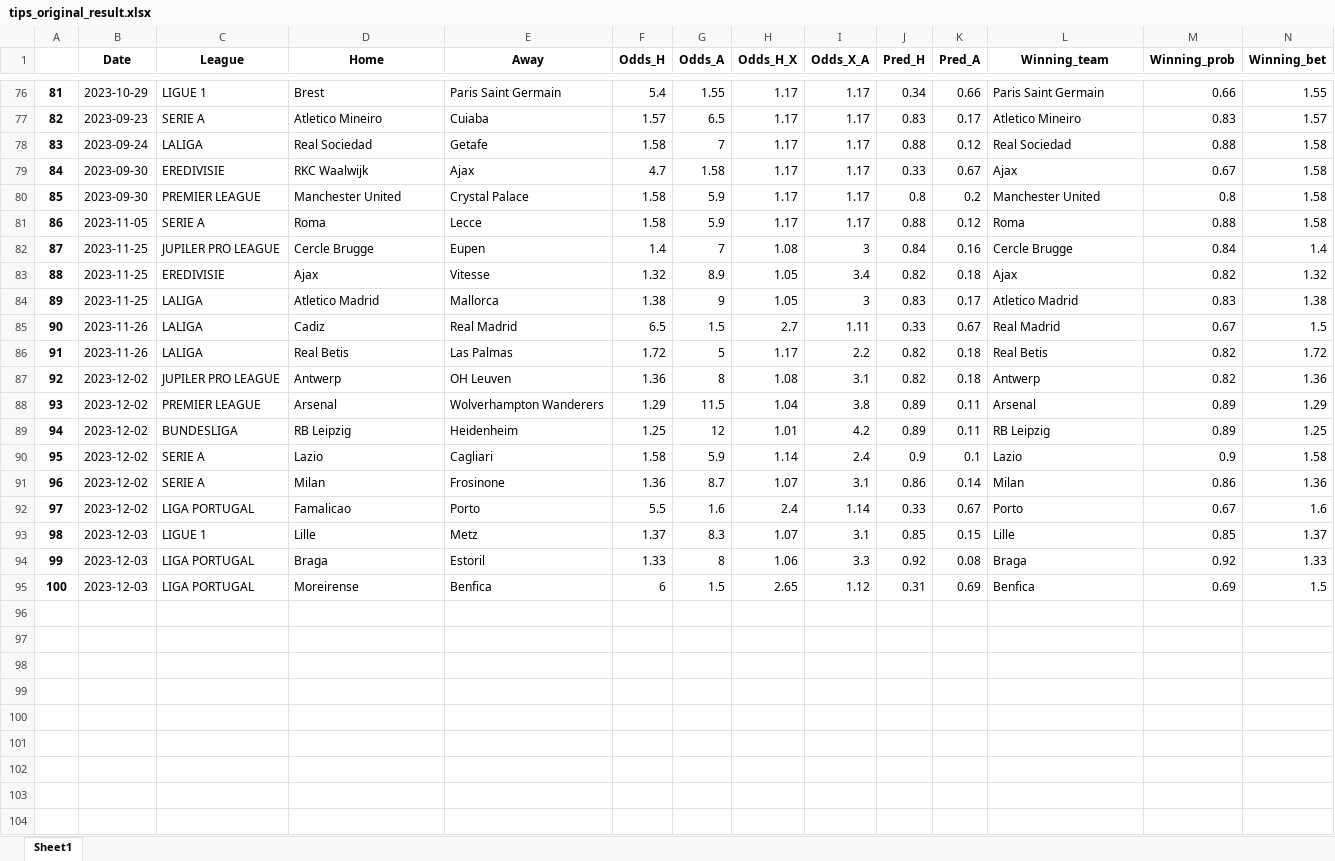
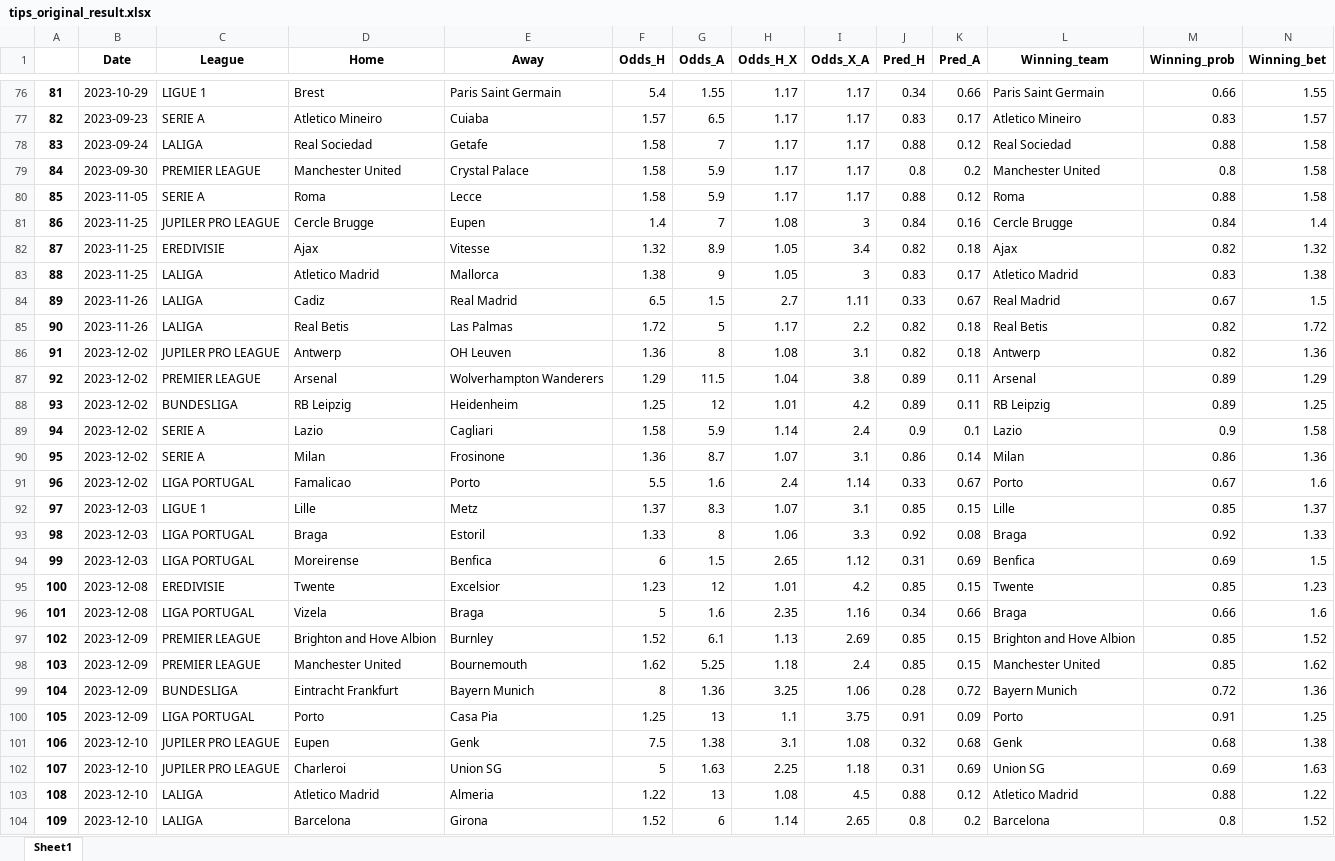
Before and after one commit to alanhassan/soccerprediction, an Excel workbook: tips_original_result.xlsx, sheet Sheet1, drawn as a sheet; only a part is shown, gaps mark what is left out; values as stored, in another font and other column widths than the file's, no borders; removed rows and columns are numbered as before the commit, all else as after; rows hold the shown columns only; the diff names each change by its address in the sheet, - before the commit and + after, or states it on an @@ line.

Commit message:
your commit message

```diff
--- a/tips_original_result.xlsx (sheet Sheet1)
+++ b/tips_original_result.xlsx (sheet Sheet1)
-row 79: 84 | 2023-09-30 | EREDIVISIE | RKC Waalwijk | Ajax | 4.7 | 1.58 | 1.17 | 1.17 | 0.33 | 0.67 | Ajax | 0.67 | 1.58
-A79: 85
+A79: 84
-A80: 86
+A80: 85
-A81: 87
+A81: 86
-A82: 88
+A82: 87
-A83: 89
+A83: 88
-A84: 90
+A84: 89
-A85: 91
+A85: 90
-A86: 92
+A86: 91
-A87: 93
+A87: 92
-A88: 94
+A88: 93
-A89: 95
+A89: 94
-A90: 96
+A90: 95
-A91: 97
+A91: 96
-A92: 98
+A92: 97
-A93: 99
+A93: 98
-A94: 100
+A94: 99
+row 95: 100 | 2023-12-08 | EREDIVISIE | Twente | Excelsior | 1.23 | 12 | 1.01 | 4.2 | 0.85 | 0.15 | Twente | 0.85 | 1.23
+row 96: 101 | 2023-12-08 | LIGA PORTUGAL | Vizela | Braga | 5 | 1.6 | 2.35 | 1.16 | 0.34 | 0.66 | Braga | 0.66 | 1.6
+row 97: 102 | 2023-12-09 | PREMIER LEAGUE | Brighton and Hove Albion | Burnley | 1.52 | 6.1 | 1.13 | 2.69 | 0.85 | 0.15 | Brighton and Hove Albion | 0.85 | 1.52
+row 98: 103 | 2023-12-09 | PREMIER LEAGUE | Manchester United | Bournemouth | 1.62 | 5.25 | 1.18 | 2.4 | 0.85 | 0.15 | Manchester United | 0.85 | 1.62
+row 99: 104 | 2023-12-09 | BUNDESLIGA | Eintracht Frankfurt | Bayern Munich | 8 | 1.36 | 3.25 | 1.06 | 0.28 | 0.72 | Bayern Munich | 0.72 | 1.36
+row 100: 105 | 2023-12-09 | LIGA PORTUGAL | Porto | Casa Pia | 1.25 | 13 | 1.1 | 3.75 | 0.91 | 0.09 | Porto | 0.91 | 1.25
+row 101: 106 | 2023-12-10 | JUPILER PRO LEAGUE | Eupen | Genk | 7.5 | 1.38 | 3.1 | 1.08 | 0.32 | 0.68 | Genk | 0.68 | 1.38
+row 102: 107 | 2023-12-10 | JUPILER PRO LEAGUE | Charleroi | Union SG | 5 | 1.63 | 2.25 | 1.18 | 0.31 | 0.69 | Union SG | 0.69 | 1.63
+row 103: 108 | 2023-12-10 | LALIGA | Atletico Madrid | Almeria | 1.22 | 13 | 1.08 | 4.5 | 0.88 | 0.12 | Atletico Madrid | 0.88 | 1.22
+row 104: 109 | 2023-12-10 | LALIGA | Barcelona | Girona | 1.52 | 6 | 1.14 | 2.65 | 0.8 | 0.2 | Barcelona | 0.8 | 1.52
```
